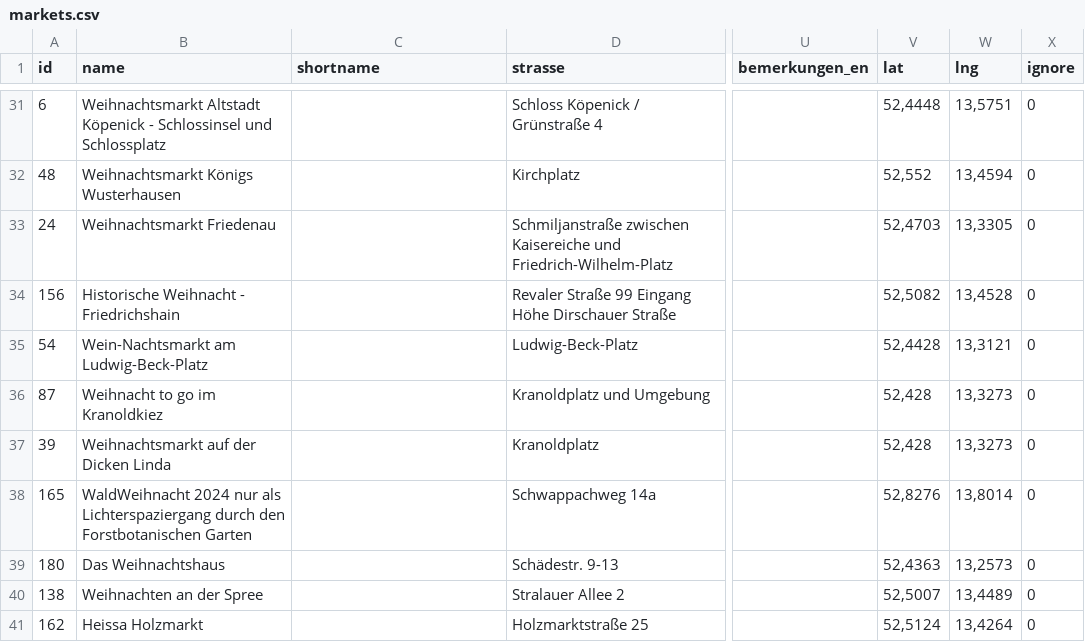
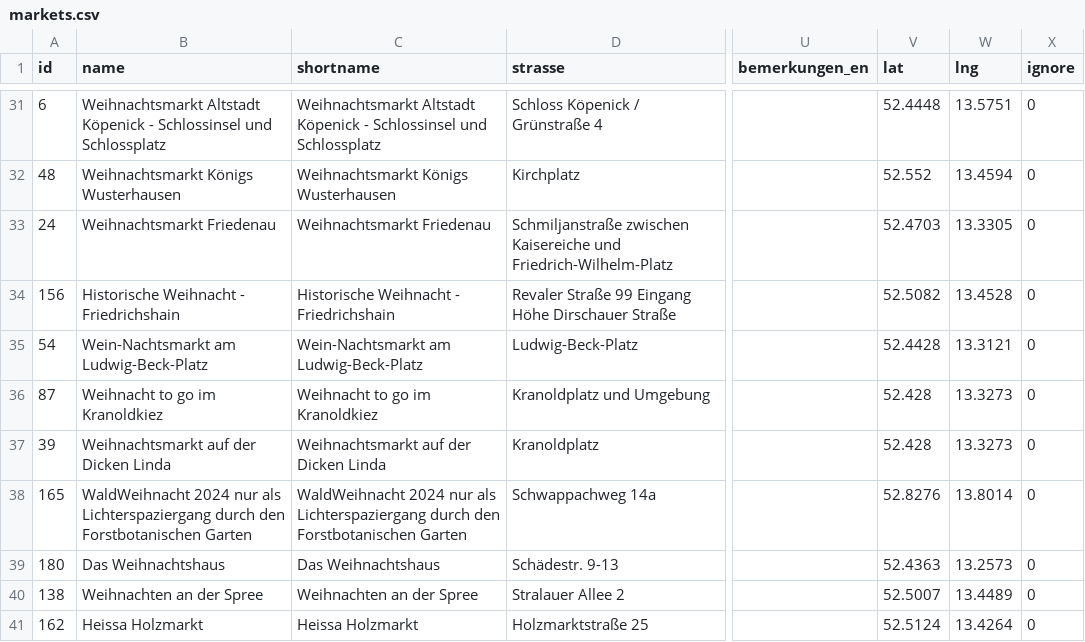
Before and after one commit to technologiestiftung/weihnachtsmarktkarte, a CSV file: public/markets.csv, drawn as a sheet; only a part is shown, gaps mark what is left out; the diff covers the shown part only; the diff names each change by its address in the sheet, - before the commit and + after, or states it on an @@ line.

```diff
--- a/public/markets.csv
+++ b/public/markets.csv
-C31 (shortname): (empty)
+C31 (shortname): Weihnachtsmarkt Altstadt Köpenick - Schlossinsel und Schlossplatz
-V31 (lat): 52,4448
+V31 (lat): 52.4448
-W31 (lng): 13,5751
+W31 (lng): 13.5751
-C32 (shortname): (empty)
+C32 (shortname): Weihnachtsmarkt Königs Wusterhausen
-V32 (lat): 52,552
+V32 (lat): 52.552
-W32 (lng): 13,4594
+W32 (lng): 13.4594
-C33 (shortname): (empty)
+C33 (shortname): Weihnachtsmarkt Friedenau
-V33 (lat): 52,4703
+V33 (lat): 52.4703
-W33 (lng): 13,3305
+W33 (lng): 13.3305
-C34 (shortname): (empty)
+C34 (shortname): Historische Weihnacht - Friedrichshain
-V34 (lat): 52,5082
+V34 (lat): 52.5082
-W34 (lng): 13,4528
+W34 (lng): 13.4528
-C35 (shortname): (empty)
+C35 (shortname): Wein-Nachtsmarkt am Ludwig-Beck-Platz
-V35 (lat): 52,4428
+V35 (lat): 52.4428
-W35 (lng): 13,3121
+W35 (lng): 13.3121
-C36 (shortname): (empty)
+C36 (shortname): Weihnacht to go im Kranoldkiez
-V36:V37 (lat): 52,428
+V36:V37 (lat): 52.428
-W36:W37 (lng): 13,3273
+W36:W37 (lng): 13.3273
-C37 (shortname): (empty)
+C37 (shortname): Weihnachtsmarkt auf der Dicken Linda
-C38 (shortname): (empty)
+C38 (shortname): WaldWeihnacht 2024 nur als Lichterspaziergang durch den Forstbotanischen Garten
-V38 (lat): 52,8276
+V38 (lat): 52.8276
-W38 (lng): 13,8014
+W38 (lng): 13.8014
-C39 (shortname): (empty)
+C39 (shortname): Das Weihnachtshaus
-V39 (lat): 52,4363
+V39 (lat): 52.4363
-W39 (lng): 13,2573
+W39 (lng): 13.2573
-C40 (shortname): (empty)
+C40 (shortname): Weihnachten an der Spree
-V40 (lat): 52,5007
+V40 (lat): 52.5007
-W40 (lng): 13,4489
+W40 (lng): 13.4489
-C41 (shortname): (empty)
+C41 (shortname): Heissa Holzmarkt
-V41 (lat): 52,5124
+V41 (lat): 52.5124
-W41 (lng): 13,4264
+W41 (lng): 13.4264
```
Also changed, not shown: 156 edited cells elsewhere in this file.
